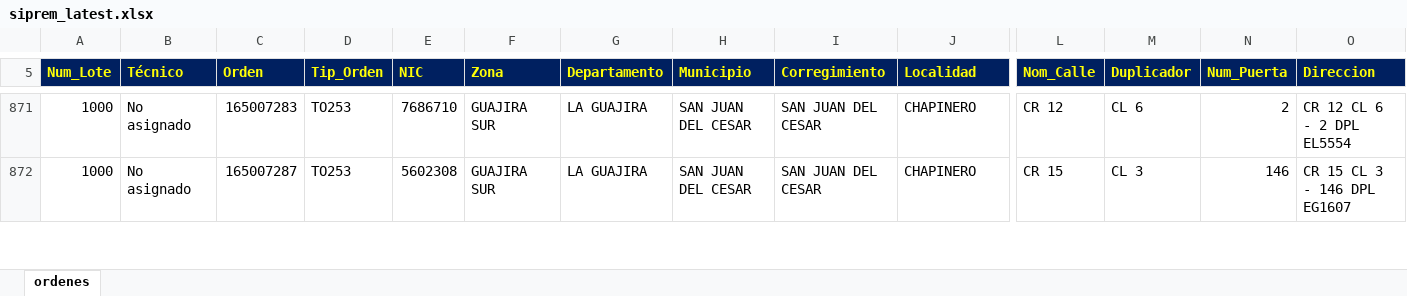
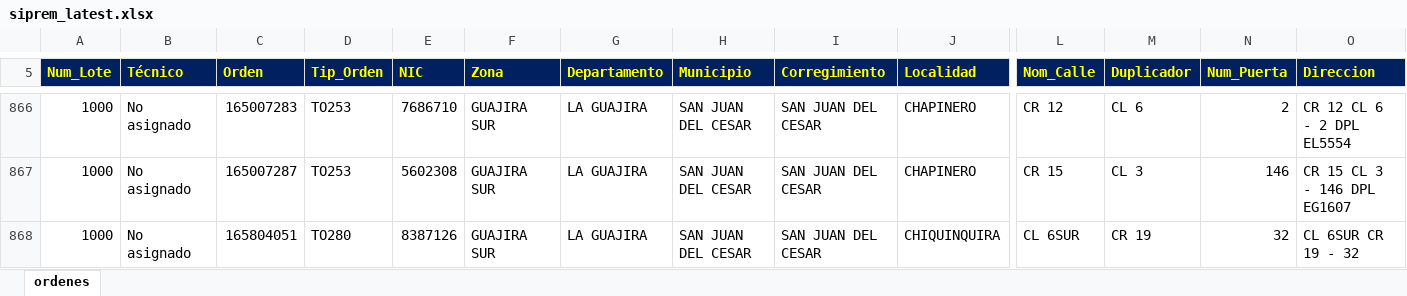
Before and after one commit to vikano27-debug/Dashboard_ING_VOA_Guajira, an Excel workbook: siprem_latest.xlsx, sheet ordenes, drawn as a sheet; only a part is shown, gaps mark what is left out; values as stored, in another font and other column widths than the file's, no borders; rows hold the shown columns only; the diff covers the shown part only; the diff names each change by its address in the sheet, - before the commit and + after, or states it on an @@ line.

Commit message:
Actualizacion automatica SIPREM y Casuistica GUAJIRA

```diff
--- a/siprem_latest.xlsx (sheet ordenes)
+++ b/siprem_latest.xlsx (sheet ordenes)
+row 868: 1000 | No asignado | 165804051 | TO280 | 8387126 | GUAJIRA SUR | LA GUAJIRA | SAN JUAN DEL CESAR | SAN JUAN DEL CESAR | CHIQUINQUIRA | CL 6SUR | CR 19 | 32 | CL 6SUR CR 19 - 32
```
Also changed, not shown: 1 added row, 5 removed rows and 3 edited cells elsewhere in this sheet.
